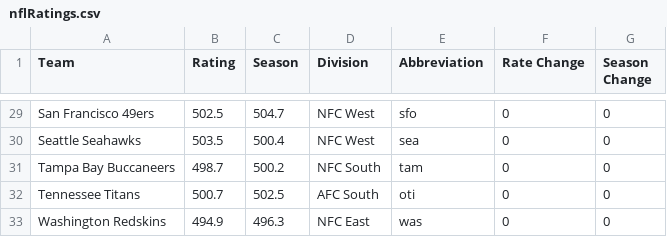
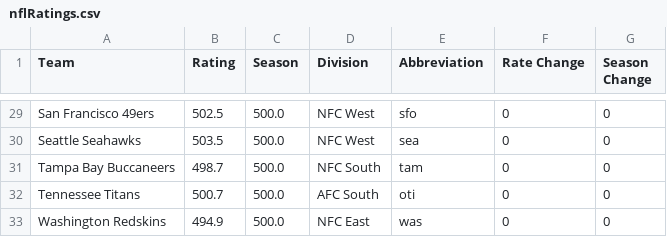
Before and after one commit to vinr515/NFL-Model, a CSV file: gameData/nflRatings.csv, drawn as a sheet; only a part is shown, gaps mark what is left out; the diff covers the shown part only; the diff names each change by its address in the sheet, - before the commit and + after, or states it on an @@ line.

Commit message:
Updated Season Ratings for 2020

```diff
--- a/gameData/nflRatings.csv
+++ b/gameData/nflRatings.csv
-C29 (Season): 504.7
+C29 (Season): 500.0
-C30 (Season): 500.4
+C30 (Season): 500.0
-C31 (Season): 500.2
+C31 (Season): 500.0
-C32 (Season): 502.5
+C32 (Season): 500.0
-C33 (Season): 496.3
+C33 (Season): 500.0
```
Also changed, not shown: 27 edited cells elsewhere in this file, 8 other files.
